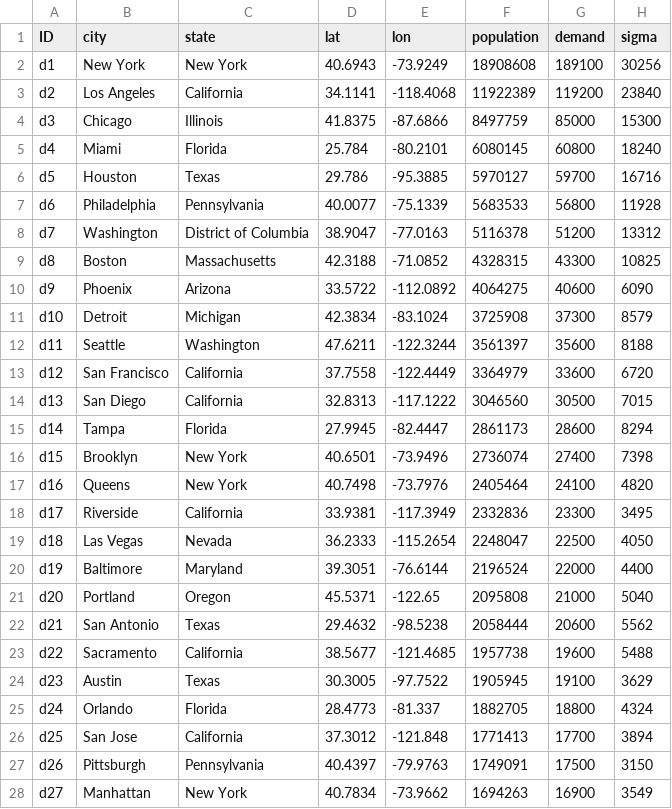
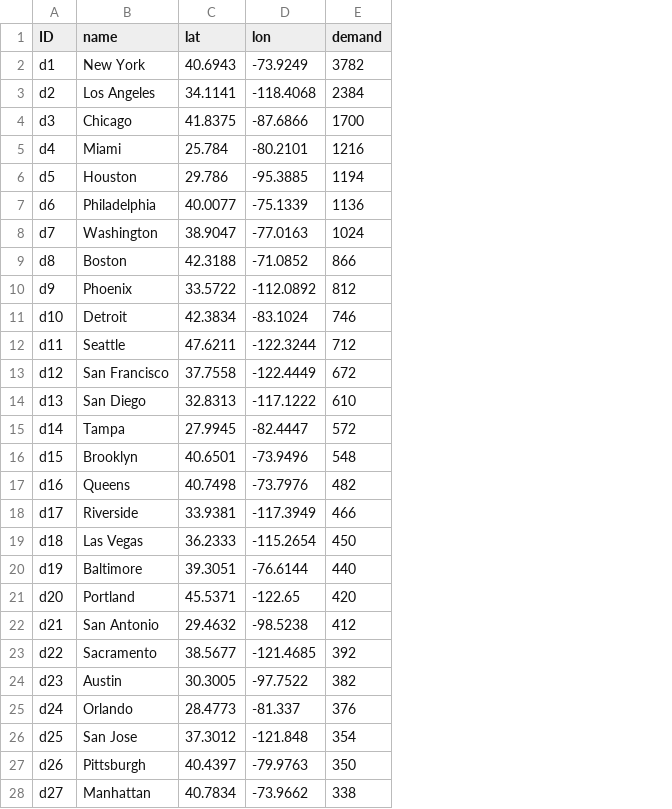
Before and after one commit to scm275/problem_sets_scm275, a CSV file: mo_pset/distribution_centers.csv, drawn as a sheet; only a part is shown; removed rows and columns are numbered as before the commit, all else as after; the diff covers the shown part only; the diff names each change by its address in the sheet, - before the commit and + after, or states it on an @@ line.

```diff
--- a/mo_pset/distribution_centers.csv
+++ b/mo_pset/distribution_centers.csv
-column C (state), rows 2-28: New York | California | Illinois | Florida | Texas | Pennsylvania | District of Columbia | Massachusetts | Arizona | Michigan | Washington | California | California | Florida | New York | New York | California | Nevada | Maryland | Oregon | Texas | California | Texas | Florida | California | Pennsylvania | New York
-column F (population), rows 2-28: 18908608 | 11922389 | 8497759 | 6080145 | 5970127 | 5683533 | 5116378 | 4328315 | 4064275 | 3725908 | 3561397 | 3364979 | 3046560 | 2861173 | 2736074 | 2405464 | 2332836 | 2248047 | 2196524 | 2095808 | 2058444 | 1957738 | 1905945 | 1882705 | 1771413 | 1749091 | 1694263
-column H (sigma), rows 2-28: 30256 | 23840 | 15300 | 18240 | 16716 | 11928 | 13312 | 10825 | 6090 | 8579 | 8188 | 6720 | 7015 | 8294 | 7398 | 4820 | 3495 | 4050 | 4400 | 5040 | 5562 | 5488 | 3629 | 4324 | 3894 | 3150 | 3549
-B1: city
+B1: name
-E2 (demand): 189100
+E2 (demand): 3782
-E3 (demand): 119200
+E3 (demand): 2384
-E4 (demand): 85000
+E4 (demand): 1700
-E5 (demand): 60800
+E5 (demand): 1216
-E6 (demand): 59700
+E6 (demand): 1194
-E7 (demand): 56800
+E7 (demand): 1136
-E8 (demand): 51200
+E8 (demand): 1024
-E9 (demand): 43300
+E9 (demand): 866
-E10 (demand): 40600
+E10 (demand): 812
-E11 (demand): 37300
+E11 (demand): 746
-E12 (demand): 35600
+E12 (demand): 712
-E13 (demand): 33600
+E13 (demand): 672
-E14 (demand): 30500
+E14 (demand): 610
-E15 (demand): 28600
+E15 (demand): 572
-E16 (demand): 27400
+E16 (demand): 548
-E17 (demand): 24100
+E17 (demand): 482
-E18 (demand): 23300
+E18 (demand): 466
-E19 (demand): 22500
+E19 (demand): 450
-E20 (demand): 22000
+E20 (demand): 440
-E21 (demand): 21000
+E21 (demand): 420
-E22 (demand): 20600
+E22 (demand): 412
-E23 (demand): 19600
+E23 (demand): 392
-E24 (demand): 19100
+E24 (demand): 382
-E25 (demand): 18800
+E25 (demand): 376
-E26 (demand): 17700
+E26 (demand): 354
-E27 (demand): 17500
+E27 (demand): 350
-E28 (demand): 16900
+E28 (demand): 338
```
Also changed, not shown: 53 edited cells elsewhere in this file, mo_pset/suppliers.csv, test.csv, 2 other files.
